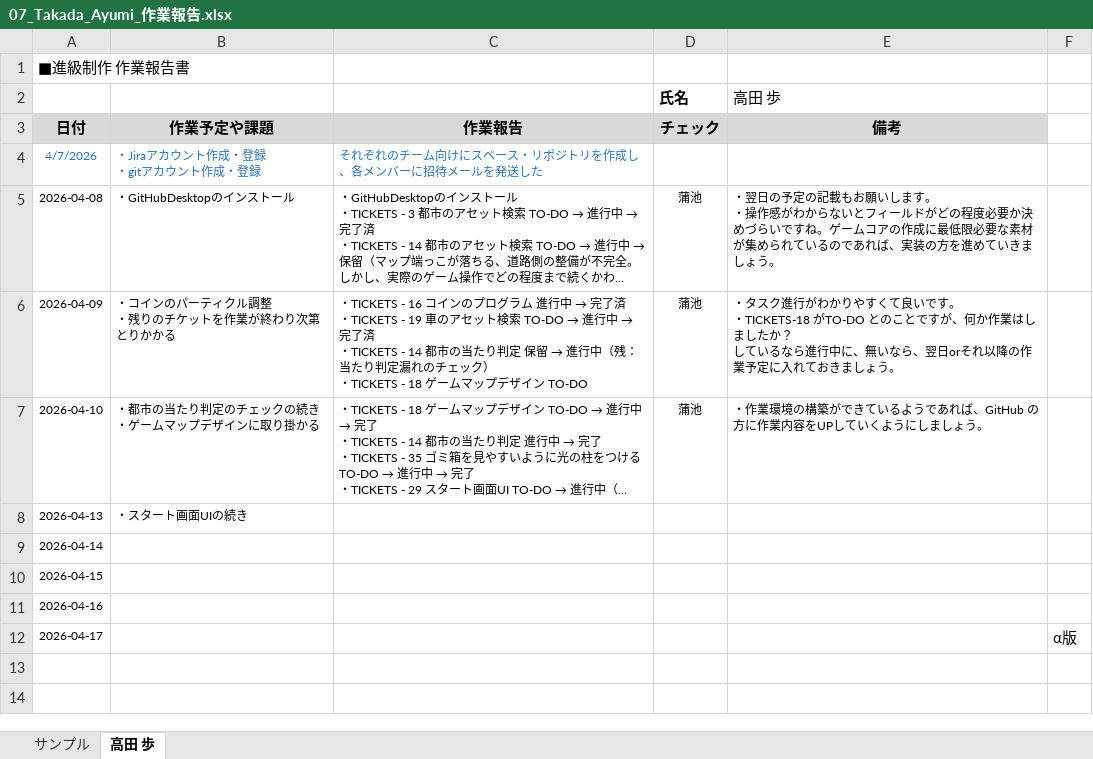
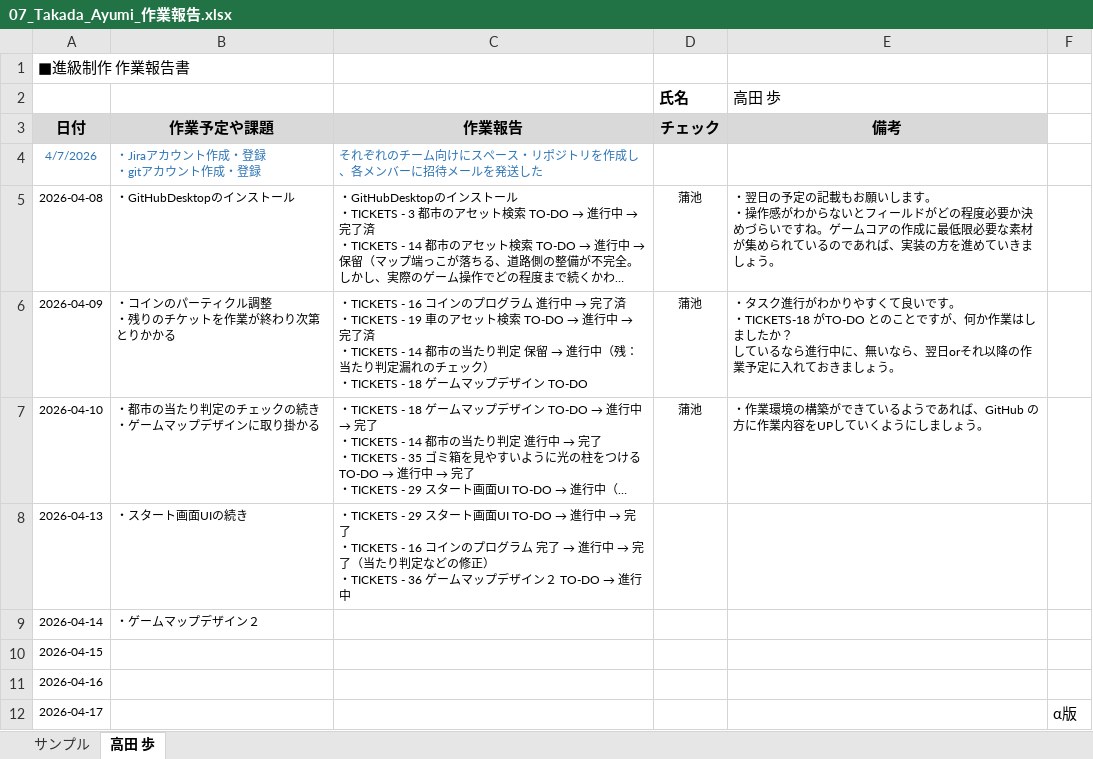
Before and after one commit to MasayaKAMACHI-o-hara/assignment2-uic-tickets, an Excel workbook: Reports/07_Takada_Ayumi_作業報告.xlsx, sheet 高田 歩, drawn as a sheet; long unchanged cells end in …; values as stored, in another font and other column widths than the file's, no borders; ↵ is a line break in a cell; the diff names each change by its address in the sheet, - before the commit and + after, or states it on an @@ line.

```diff
--- a/Reports/07_Takada_Ayumi_作業報告.xlsx (sheet 高田 歩)
+++ b/Reports/07_Takada_Ayumi_作業報告.xlsx (sheet 高田 歩)
@@ C8 (作業報告): (empty) → ・TICKETS - 29 スタート画面UI TO-DO → 進行中 → 完了 ↵ ・TICKETS - 16 コインのプログラム 完了 → 進行中 → 完了（当たり判定などの修正） ↵ ・TICKETS - 36 ゲームマップデザイン２ TO-DO → 進行中 @@
-B9 (作業予定や課題): (empty)
+B9 (作業予定や課題): ・ゲームマップデザイン２
```
Also changed, not shown: sheet サンプル, 1 other file.
